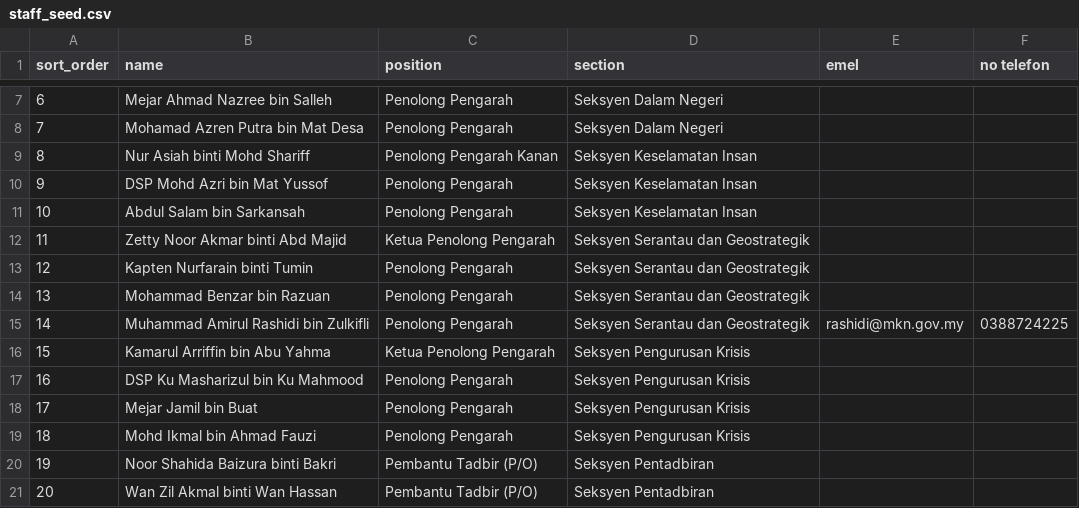
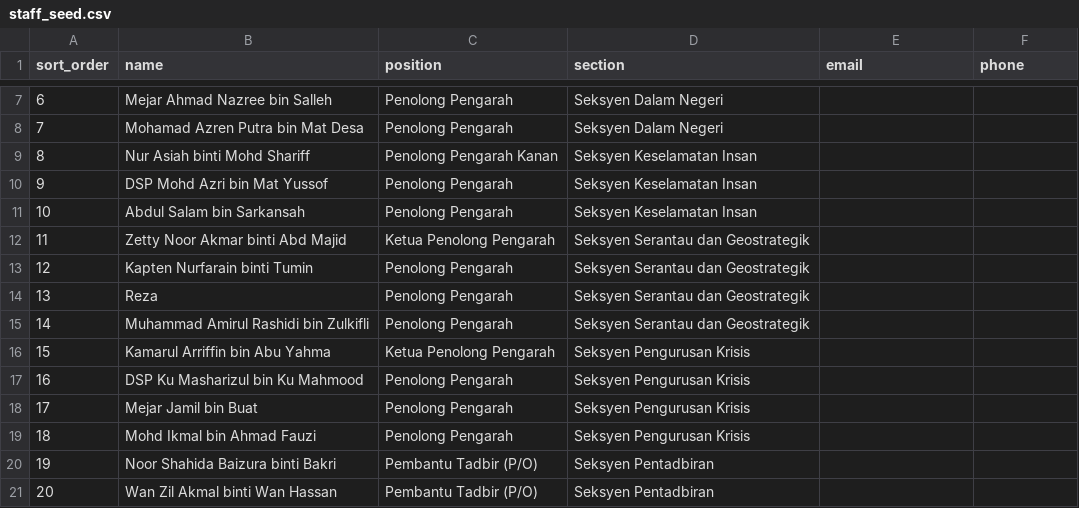
Before and after one commit to amirulrashidi-sys/BPPKN-HBH-Dashboard, a CSV file: staff_seed.csv, drawn as a sheet; only a part is shown, gaps mark what is left out; the diff names each change by its address in the sheet, - before the commit and + after, or states it on an @@ line.

Commit message:
Add files via upload

```diff
--- a/staff_seed.csv
+++ b/staff_seed.csv
-E1: emel
+E1: email
-F1: no telefon
+F1: phone
-B14 (name): Mohammad Benzar bin Razuan
+B14 (name): Reza
-E15 (email): rashidi@mkn.gov.my
+E15 (email): (empty)
-F15 (phone): 0388724225
+F15 (phone): (empty)
```
